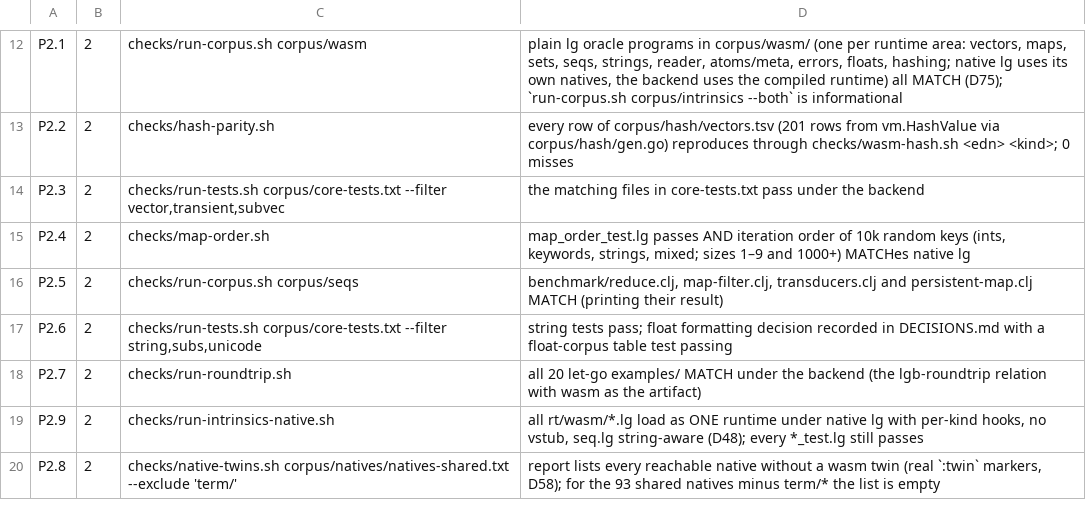
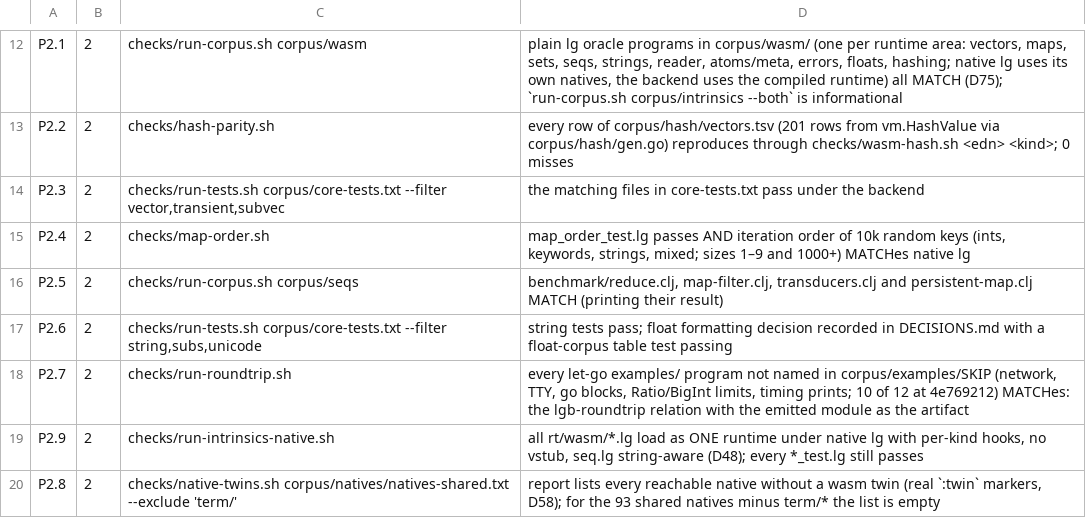
Before and after one commit to mparrett/let-go-wasmgc, a TSV file: checks/items.tsv, drawn as a sheet; only a part is shown, gaps mark what is left out.

```diff
--- a/checks/items.tsv
+++ b/checks/items.tsv
@@ -17,3 +17,3 @@ P2.5	2	checks/run-corpus.sh corpus/seqs	benchmark/reduce.clj, map-filter.clj, tr
 P2.6	2	checks/run-tests.sh corpus/core-tests.txt --filter string,subs,unicode	string tests pass; float formatting decision recorded in DECISIONS.md with a float-corpus table test passing
-P2.7	2	checks/run-roundtrip.sh	all 20 let-go examples/ MATCH under the backend (the lgb-roundtrip relation with wasm as the artifact)
+P2.7	2	checks/run-roundtrip.sh	every let-go examples/ program not named in corpus/examples/SKIP (network, TTY, go blocks, Ratio/BigInt limits, timing prints; 10 of 12 at 4e769212) MATCHes: the lgb-roundtrip relation with the emitted module as the artifact
 P2.9	2	checks/run-intrinsics-native.sh	all rt/wasm/*.lg load as ONE runtime under native lg with per-kind hooks, no vstub, seq.lg string-aware (D48); every *_test.lg still passes
```
Also changed, not shown: 4 other files.
